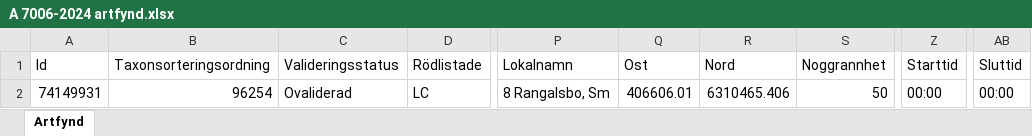
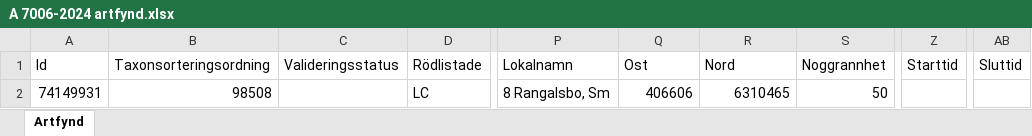
Before and after one commit to klasma/Logging_1315, an Excel workbook: artfynd/A 7006-2024 artfynd.xlsx, sheet Artfynd, drawn as a sheet; only a part is shown, gaps mark what is left out; values as stored, in another font and other column widths than the file's, no borders; the diff names each change by its address in the sheet, - before the commit and + after, or states it on an @@ line.

```diff
--- a/artfynd/A 7006-2024 artfynd.xlsx (sheet Artfynd)
+++ b/artfynd/A 7006-2024 artfynd.xlsx (sheet Artfynd)
-B2 (Taxonsorteringsordning): 96254
+B2 (Taxonsorteringsordning): 98508
-C2 (Valideringsstatus): Ovaliderad
+C2 (Valideringsstatus): (empty)
-Q2 (Ost): 406606.01
+Q2 (Ost): 406606
-R2 (Nord): 6310465.406
+R2 (Nord): 6310465
-Z2 (Starttid): 00:00
+Z2 (Starttid): (empty)
-AB2 (Sluttid): 00:00
+AB2 (Sluttid): (empty)
```
Also changed, not shown: artfynd/A 23166-2021 artfynd.xlsx, artfynd/A 42170-2025 artfynd.xlsx, 49 other files.
